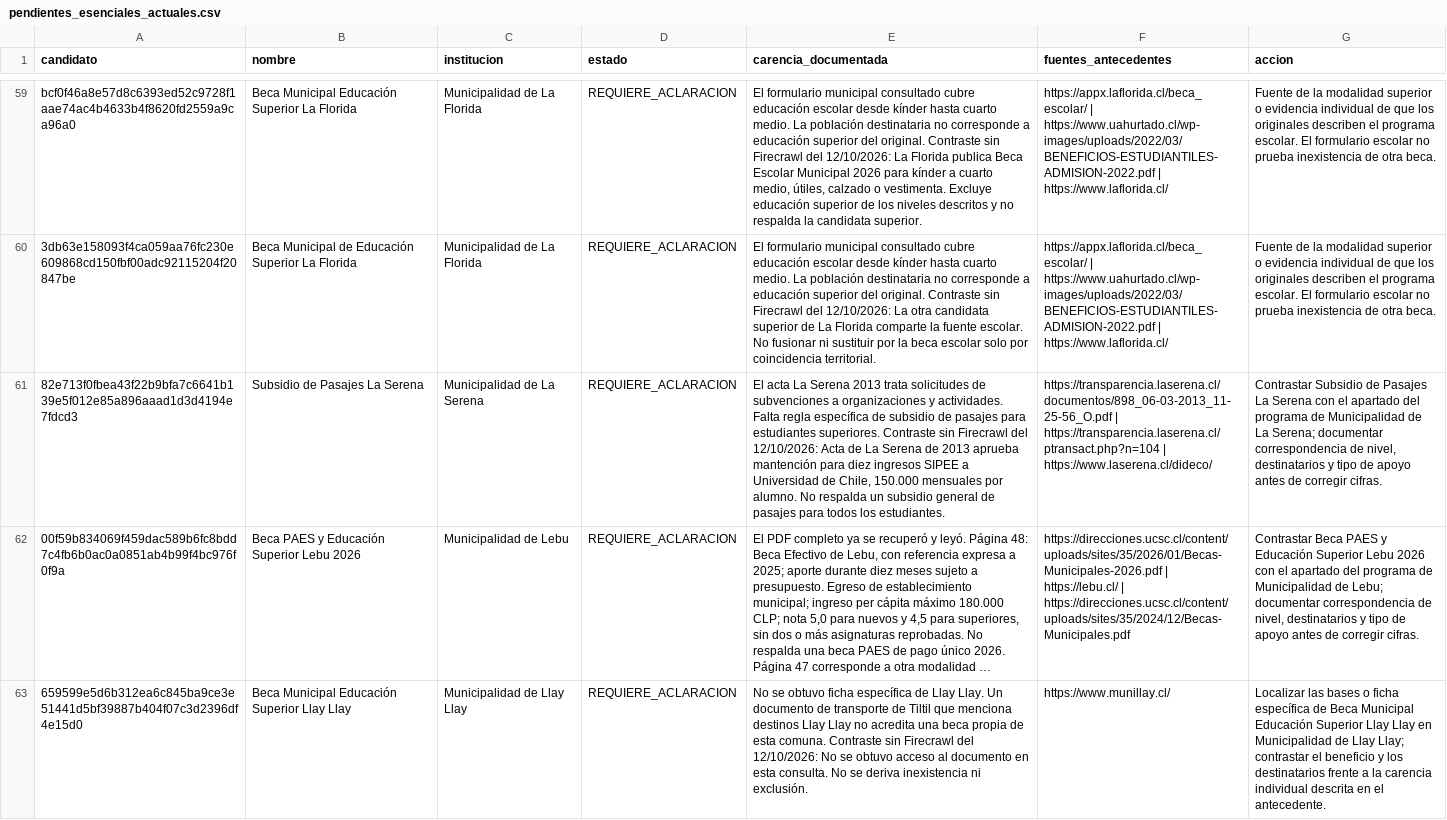
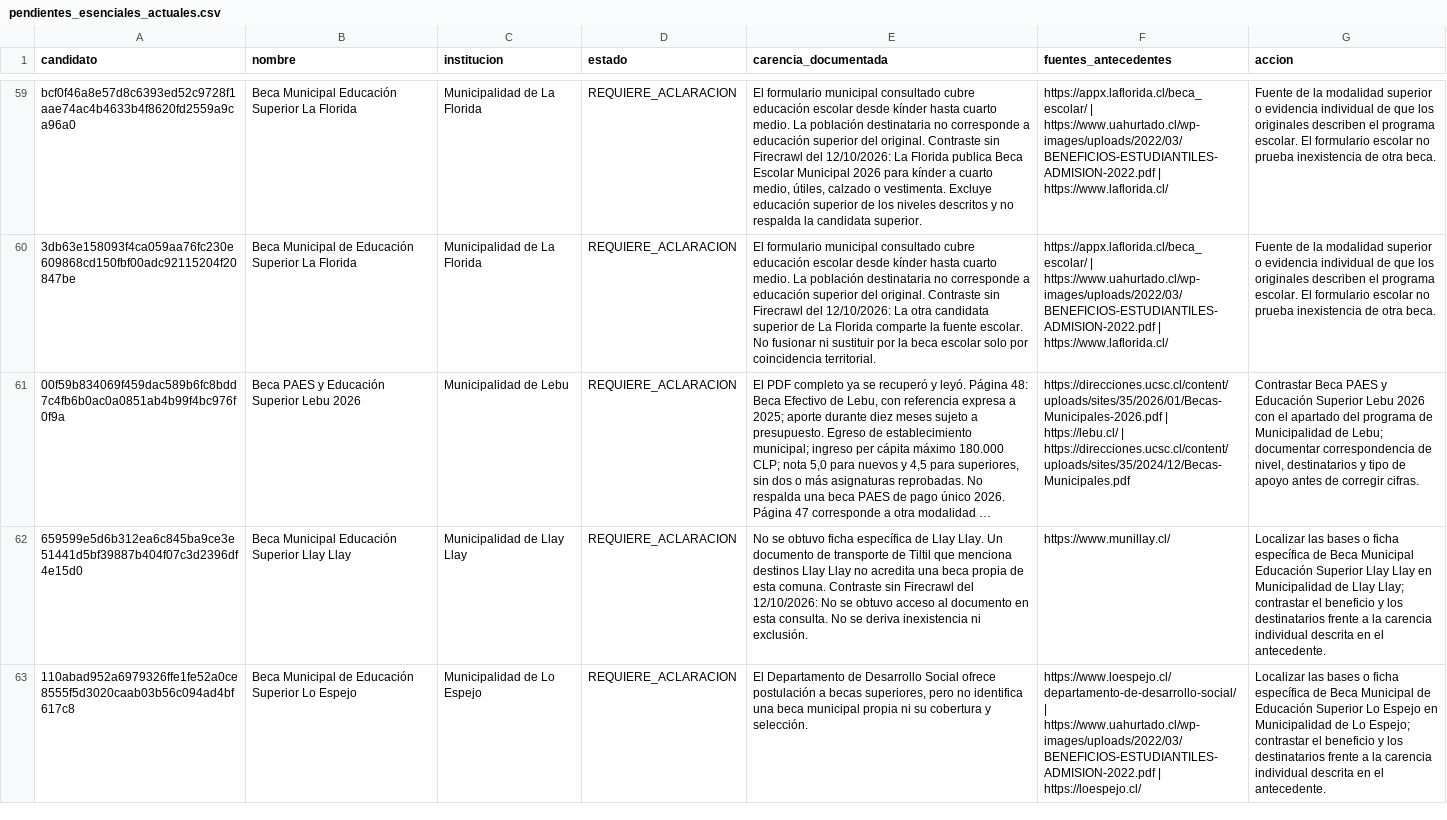
Before and after one commit to BenjaAranda/BecasFind, a CSV file: documentacion/auditoria_corpus/procesados/pendientes_esenciales_actuales.csv, drawn as a sheet; only a part is shown, gaps mark what is left out; the shorter side is filled out with more unchanged rows; long unchanged cells end in …; the diff names each change by its address in the sheet, - before the commit and + after, or states it on an @@ line.

Commit message:
docs: confirma subsidio de pasajes de La Serena

```diff
--- a/documentacion/auditoria_corpus/procesados/pendientes_esenciales_actuales.csv
+++ b/documentacion/auditoria_corpus/procesados/pendientes_esenciales_actuales.csv
-row 61: 82e713f0fbea43f22b9bfa7c6641b139e5f012e85a896aaad1d3d4194e7fdcd3 | Subsidio de Pasajes La Serena | Municipalidad de La Serena | REQUIERE_ACLARACION | El acta La Serena 2013 trata solicitudes de subvenciones a organizaciones y actividades. Falta regla específica de subsidio de pasajes para estudiantes superiores. Contraste sin Firecrawl del 12/10/2026: Acta de La Serena de 2013 aprueba mantención para diez ingresos SIPEE a Universidad de Chile, 150.000 mensuales por alumno. No respalda un subsidio general de pasajes para todos los estudiantes. | https://transparencia.laserena.cl/documentos/898_06-03-2013_11-25-56_O.pdf | https://transparencia.laserena.cl/ptransact.php?n=104 | https://www.laserena.cl/dideco/ | Contrastar Subsidio de Pasajes La Serena con el apartado del programa de Municipalidad de La Serena; documentar correspondencia de nivel, destinatarios y tipo de apoyo antes de corregir cifras.
```
Also changed, not shown: documentacion/auditoria_corpus/procesados/avance/por_archivo.csv, documentacion/auditoria_corpus/procesados/avance/por_institucion.csv, 14 other files.
